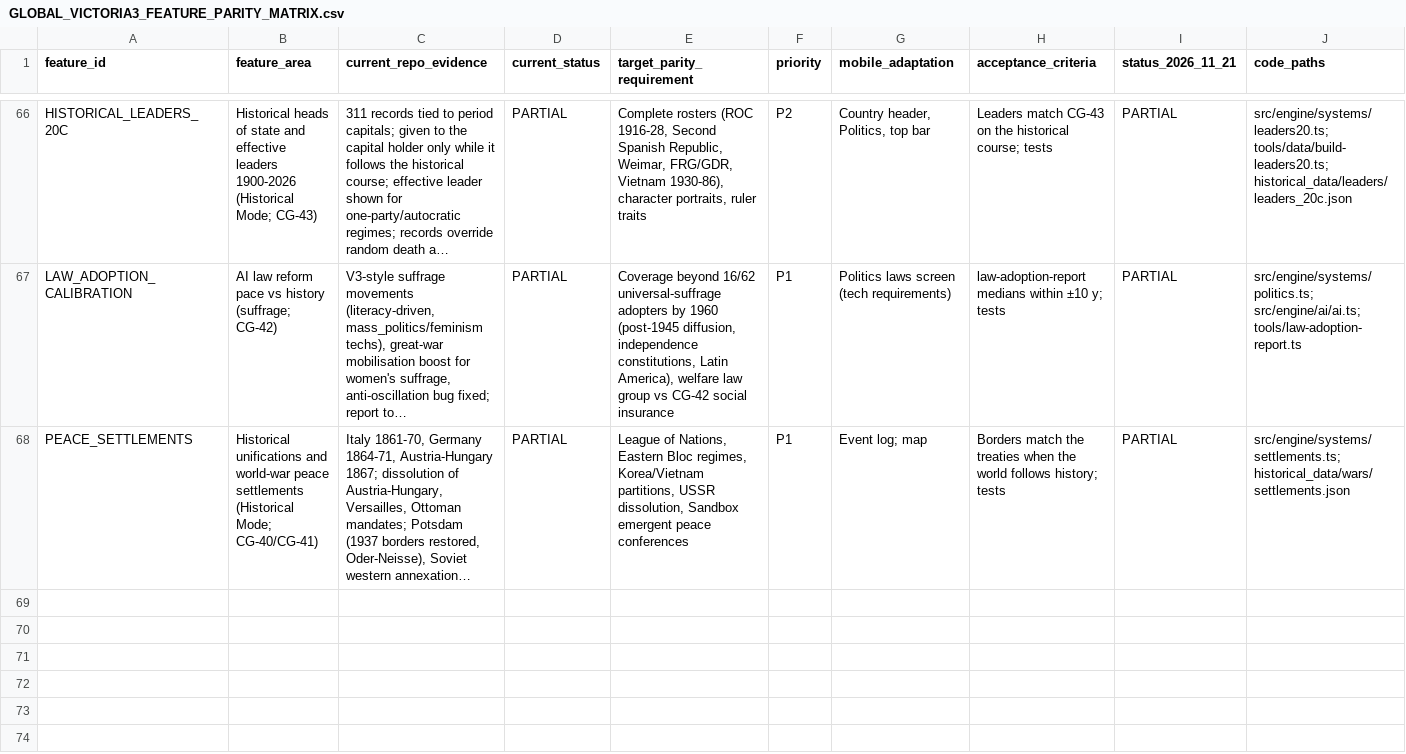
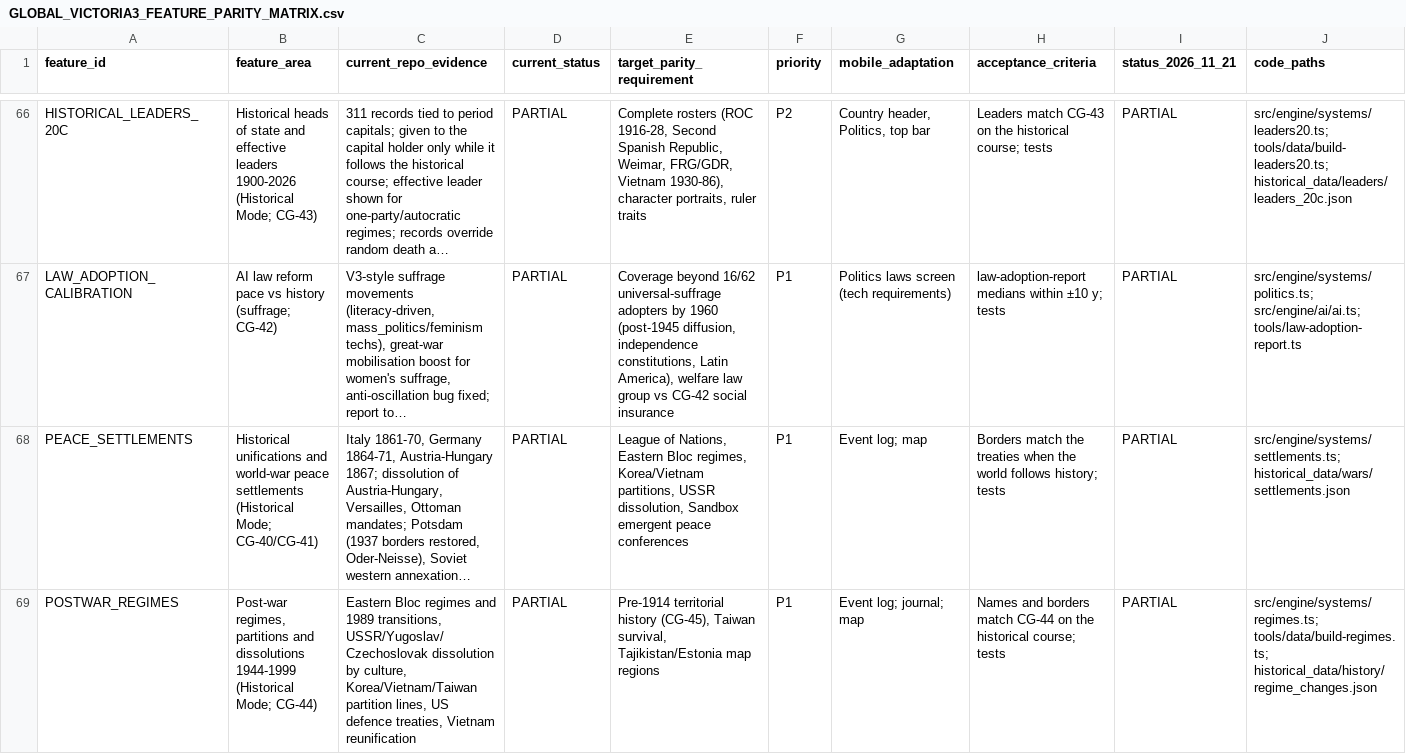
Before and after one commit to mtieu6470-maker/Victori3-mobile, a CSV file: docs/audit/GLOBAL_VICTORIA3_FEATURE_PARITY_MATRIX.csv, drawn as a sheet; only a part is shown, gaps mark what is left out; long unchanged cells end in …; rows hold the shown columns only; the diff names each change by its address in the sheet, - before the commit and + after, or states it on an @@ line.

```diff
--- a/docs/audit/GLOBAL_VICTORIA3_FEATURE_PARITY_MATRIX.csv
+++ b/docs/audit/GLOBAL_VICTORIA3_FEATURE_PARITY_MATRIX.csv
+row 69: POSTWAR_REGIMES | Post-war regimes, partitions and dissolutions 1944-1999 (Historical Mode; CG-44) | Eastern Bloc regimes and 1989 transitions, USSR/Yugoslav/Czechoslovak dissolution by culture, Korea/Vietnam/Taiwan partition lines, US defence treaties, Vietnam reunification | PARTIAL | Pre-1914 territorial history (CG-45), Taiwan survival, Tajikistan/Estonia map regions | P1 | Event log; journal; map | Names and borders match CG-44 on the historical course; tests | PARTIAL | src/engine/systems/regimes.ts; tools/data/build-regimes.ts; historical_data/history/regime_changes.json
```
Also changed, not shown: 9 other files.
